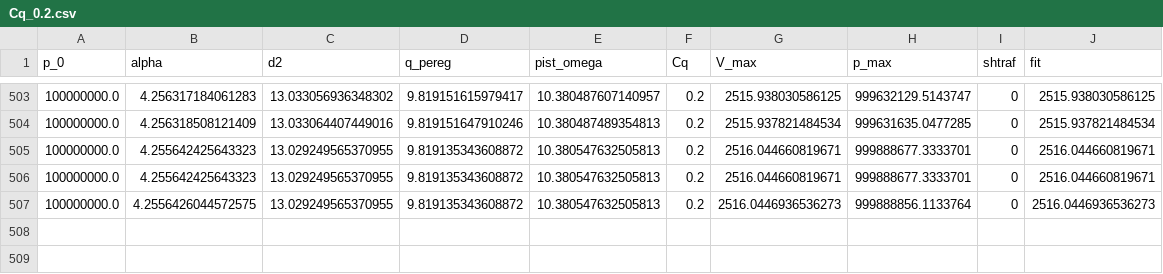
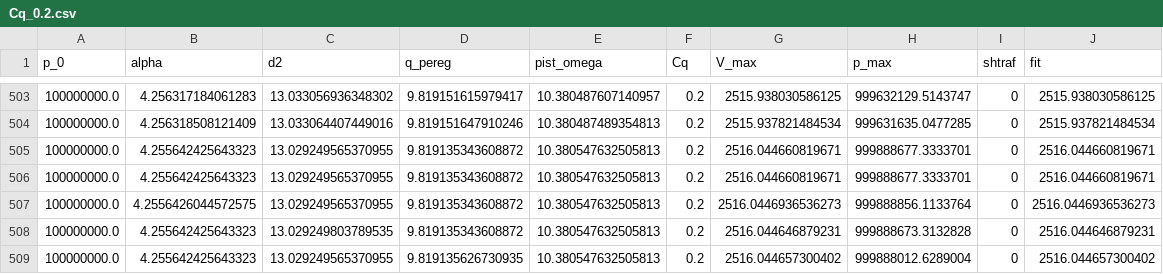
Before and after one commit to TovarnovM/pyKas, a CSV file: jupyters/алучшелибикас/Cq_0.2.csv, drawn as a sheet; only a part is shown, gaps mark what is left out.

```diff
--- a/jupyters/алучшелибикас/Cq_0.2.csv
+++ b/jupyters/алучшелибикас/Cq_0.2.csv
@@ -507 +507,3 @@ p_0,alpha,d2,q_pereg,pist_omega,Cq,V_max,p_max,shtraf,fit
 100000000.0,4.2556426044572575,13.029249565370955,9.819135343608872,10.380547632505813,0.2,2516.0446936536273,999888856.1133764,0,2516.0446936536273
+100000000.0,4.255642425643323,13.029249803789535,9.819135343608872,10.380547632505813,0.2,2516.044646879231,999888673.3132828,0,2516.044646879231
+100000000.0,4.255642425643323,13.029249565370955,9.819135626730935,10.380547632505813,0.2,2516.044657300402,999888012.6289004,0,2516.044657300402
```
Also changed, not shown: jupyters/алучшелибикас/Cq_0.5.csv, jupyters/алучшелибикас/Cq_1.0.csv, 15 other files.
